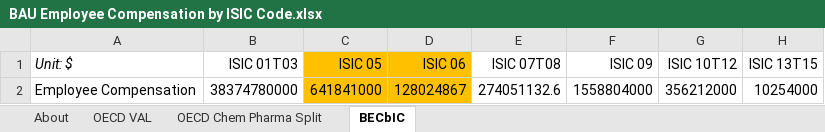
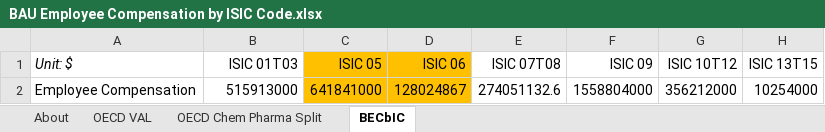
Before and after one commit to EnergyInnovation/eps-newmexico, an Excel workbook: InputData/io-model/BECbIC/BAU Employee Compensation by ISIC Code.xlsx, sheet BECbIC, drawn as a sheet; only a part is shown; values as stored, in another font and other column widths than the file's, no borders; the diff names each change by its address in the sheet, - before the commit and + after, or states it on an @@ line.

```diff
--- a/InputData/io-model/BECbIC/BAU Employee Compensation by ISIC Code.xlsx (sheet BECbIC)
+++ b/InputData/io-model/BECbIC/BAU Employee Compensation by ISIC Code.xlsx (sheet BECbIC)
-B2 (ISIC 01T03): 38374780000
+B2 (ISIC 01T03): 515913000
```
Also changed, not shown: InputData/io-model/BObIC/BAU Output by ISIC Code.xlsx, 6 other files.
